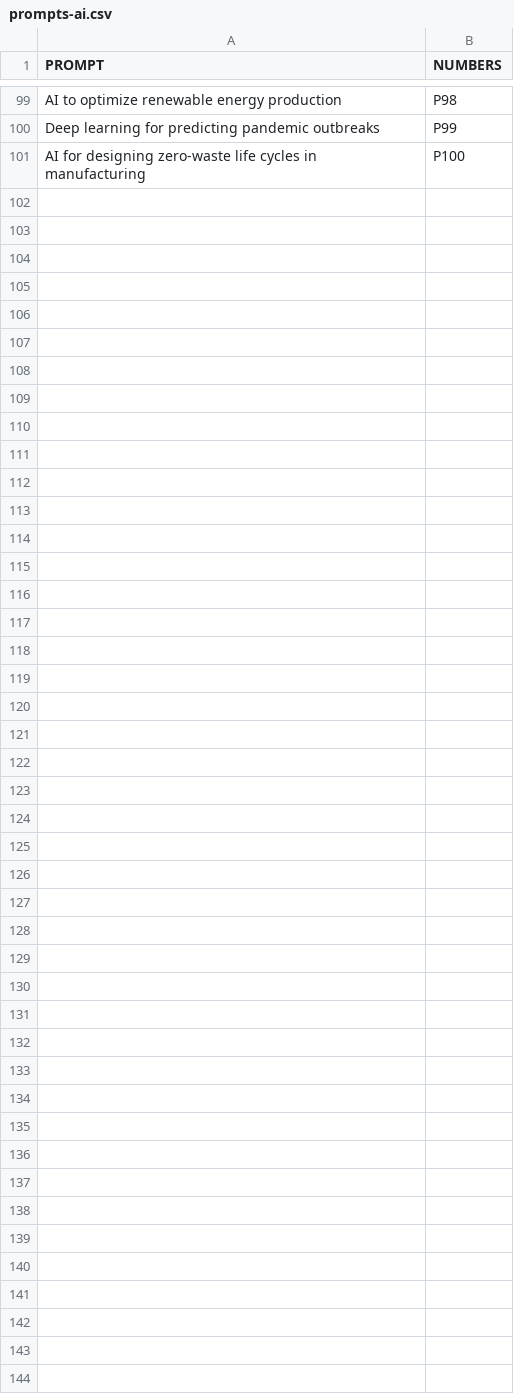
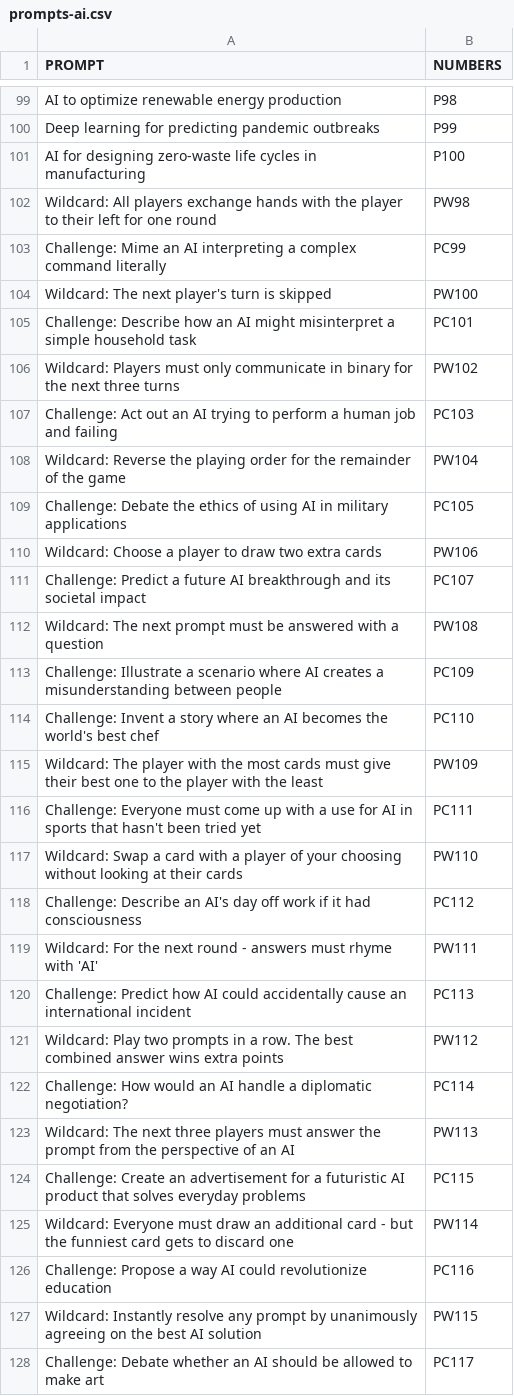
Before and after one commit to nikmart/what-could-go-wrong-ai, a CSV file: prompts-ai.csv, drawn as a sheet; only a part is shown, gaps mark what is left out.

Commit message:
Inserting Wildcards and Challenges in prompts.csv and responses.csv files

```diff
--- a/prompts-ai.csv
+++ b/prompts-ai.csv
@@ -101 +101,28 @@ Deep learning for predicting pandemic outbreaks,P99
 AI for designing zero-waste life cycles in manufacturing,P100
+Wildcard: All players exchange hands with the player to their left for one round,PW98
+Challenge: Mime an AI interpreting a complex command literally,PC99
+Wildcard: The next player's turn is skipped,PW100
+Challenge: Describe how an AI might misinterpret a simple household task,PC101
+Wildcard: Players must only communicate in binary for the next three turns,PW102
+Challenge: Act out an AI trying to perform a human job and failing,PC103
+Wildcard: Reverse the playing order for the remainder of the game,PW104
+Challenge: Debate the ethics of using AI in military applications,PC105
+Wildcard: Choose a player to draw two extra cards,PW106
+Challenge: Predict a future AI breakthrough and its societal impact,PC107
+Wildcard: The next prompt must be answered with a question,PW108
+Challenge: Illustrate a scenario where AI creates a misunderstanding between people,PC109
+Challenge: Invent a story where an AI becomes the world's best chef,PC110
+Wildcard: The player with the most cards must give their best one to the player with the least,PW109
+Challenge: Everyone must come up with a use for AI in sports that hasn't been tried yet,PC111
+Wildcard: Swap a card with a player of your choosing without looking at their cards,PW110
+Challenge: Describe an AI's day off work if it had consciousness,PC112
+Wildcard: For the next round - answers must rhyme with 'AI',PW111
+Challenge: Predict how AI could accidentally cause an international incident,PC113
+Wildcard: Play two prompts in a row. The best combined answer wins extra points,PW112
+Challenge: How would an AI handle a diplomatic negotiation?,PC114
+Wildcard: The next three players must answer the prompt from the perspective of an AI,PW113
+Challenge: Create an advertisement for a futuristic AI product that solves everyday problems,PC115
+Wildcard: Everyone must draw an additional card - but the funniest card gets to discard one,PW114
+Challenge: Propose a way AI could revolutionize education,PC116
+Wildcard: Instantly resolve any prompt by unanimously agreeing on the best AI solution,PW115
+Challenge: Debate whether an AI should be allowed to make art,PC117
```
Also changed, not shown: responses-ai.csv.
